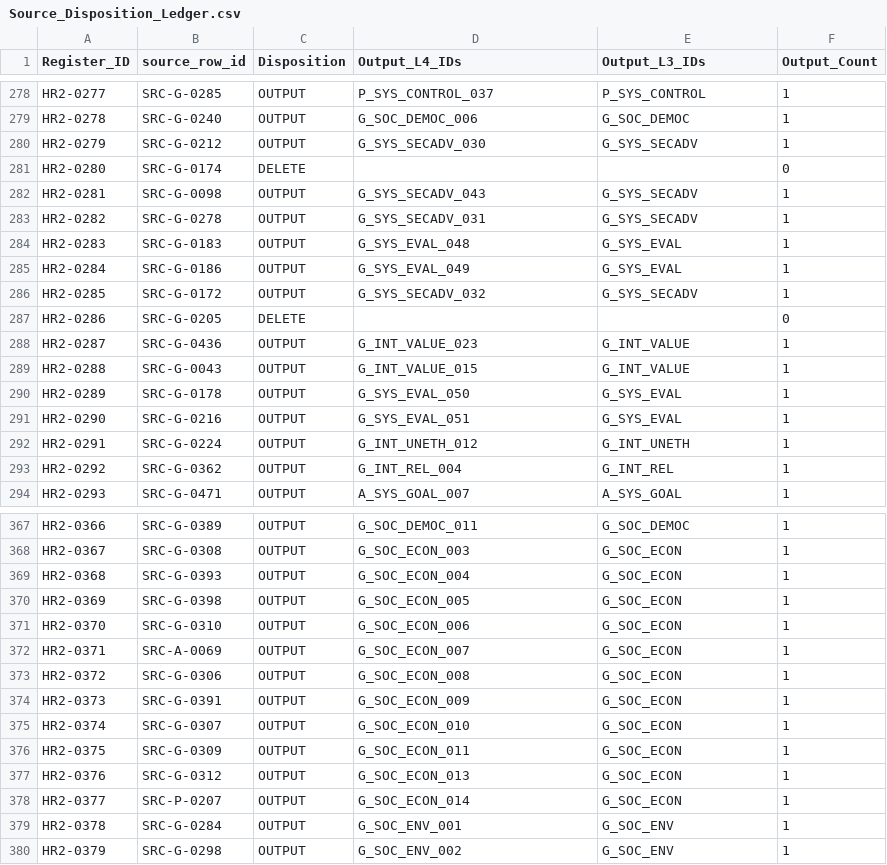
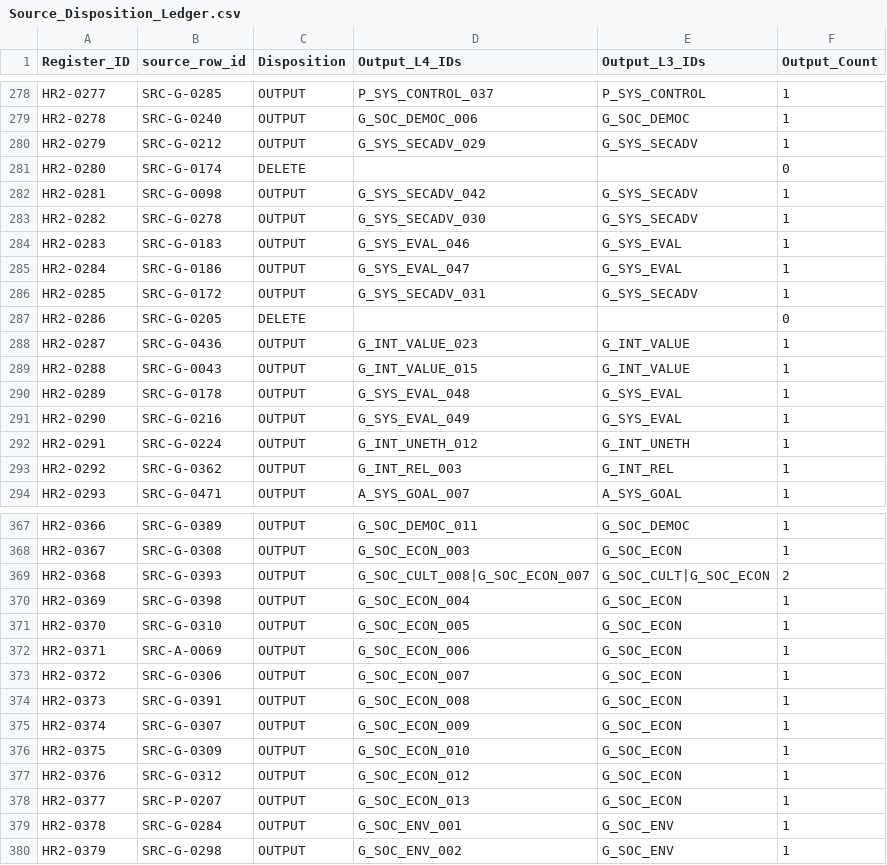
Before and after one commit to deep1003/RAI-Risk-Taxonomy-2.0, a CSV file: projects/rai_risk_taxonomy_2_0_rebuild_20260826/07_human_review_recovery_applied/Source_Disposition_Ledger.csv, drawn as a sheet; only a part is shown, gaps mark what is left out; the diff covers the shown part only.

```diff
--- a/projects/rai_risk_taxonomy_2_0_rebuild_20260826/07_human_review_recovery_applied/Source_Disposition_Ledger.csv
+++ b/projects/rai_risk_taxonomy_2_0_rebuild_20260826/07_human_review_recovery_applied/Source_Disposition_Ledger.csv
@@ -279,9 +279,9 @@ HR2-0277,SRC-G-0285,OUTPUT,P_SYS_CONTROL_037,P_SYS_CONTROL,1
 HR2-0278,SRC-G-0240,OUTPUT,G_SOC_DEMOC_006,G_SOC_DEMOC,1
-HR2-0279,SRC-G-0212,OUTPUT,G_SYS_SECADV_030,G_SYS_SECADV,1
+HR2-0279,SRC-G-0212,OUTPUT,G_SYS_SECADV_029,G_SYS_SECADV,1
 HR2-0280,SRC-G-0174,DELETE,,,0
-HR2-0281,SRC-G-0098,OUTPUT,G_SYS_SECADV_043,G_SYS_SECADV,1
-HR2-0282,SRC-G-0278,OUTPUT,G_SYS_SECADV_031,G_SYS_SECADV,1
-HR2-0283,SRC-G-0183,OUTPUT,G_SYS_EVAL_048,G_SYS_EVAL,1
-HR2-0284,SRC-G-0186,OUTPUT,G_SYS_EVAL_049,G_SYS_EVAL,1
-HR2-0285,SRC-G-0172,OUTPUT,G_SYS_SECADV_032,G_SYS_SECADV,1
+HR2-0281,SRC-G-0098,OUTPUT,G_SYS_SECADV_042,G_SYS_SECADV,1
+HR2-0282,SRC-G-0278,OUTPUT,G_SYS_SECADV_030,G_SYS_SECADV,1
+HR2-0283,SRC-G-0183,OUTPUT,G_SYS_EVAL_046,G_SYS_EVAL,1
+HR2-0284,SRC-G-0186,OUTPUT,G_SYS_EVAL_047,G_SYS_EVAL,1
+HR2-0285,SRC-G-0172,OUTPUT,G_SYS_SECADV_031,G_SYS_SECADV,1
 HR2-0286,SRC-G-0205,DELETE,,,0
@@ -289,6 +289,6 @@ HR2-0287,SRC-G-0436,OUTPUT,G_INT_VALUE_023,G_INT_VALUE,1
 HR2-0288,SRC-G-0043,OUTPUT,G_INT_VALUE_015,G_INT_VALUE,1
-HR2-0289,SRC-G-0178,OUTPUT,G_SYS_EVAL_050,G_SYS_EVAL,1
-HR2-0290,SRC-G-0216,OUTPUT,G_SYS_EVAL_051,G_SYS_EVAL,1
+HR2-0289,SRC-G-0178,OUTPUT,G_SYS_EVAL_048,G_SYS_EVAL,1
+HR2-0290,SRC-G-0216,OUTPUT,G_SYS_EVAL_049,G_SYS_EVAL,1
 HR2-0291,SRC-G-0224,OUTPUT,G_INT_UNETH_012,G_INT_UNETH,1
-HR2-0292,SRC-G-0362,OUTPUT,G_INT_REL_004,G_INT_REL,1
+HR2-0292,SRC-G-0362,OUTPUT,G_INT_REL_003,G_INT_REL,1
 HR2-0293,SRC-G-0471,OUTPUT,A_SYS_GOAL_007,A_SYS_GOAL,1
@@ -368,12 +368,12 @@ HR2-0366,SRC-G-0389,OUTPUT,G_SOC_DEMOC_011,G_SOC_DEMOC,1
 HR2-0367,SRC-G-0308,OUTPUT,G_SOC_ECON_003,G_SOC_ECON,1
-HR2-0368,SRC-G-0393,OUTPUT,G_SOC_ECON_004,G_SOC_ECON,1
-HR2-0369,SRC-G-0398,OUTPUT,G_SOC_ECON_005,G_SOC_ECON,1
-HR2-0370,SRC-G-0310,OUTPUT,G_SOC_ECON_006,G_SOC_ECON,1
-HR2-0371,SRC-A-0069,OUTPUT,G_SOC_ECON_007,G_SOC_ECON,1
-HR2-0372,SRC-G-0306,OUTPUT,G_SOC_ECON_008,G_SOC_ECON,1
-HR2-0373,SRC-G-0391,OUTPUT,G_SOC_ECON_009,G_SOC_ECON,1
-HR2-0374,SRC-G-0307,OUTPUT,G_SOC_ECON_010,G_SOC_ECON,1
-HR2-0375,SRC-G-0309,OUTPUT,G_SOC_ECON_011,G_SOC_ECON,1
-HR2-0376,SRC-G-0312,OUTPUT,G_SOC_ECON_013,G_SOC_ECON,1
-HR2-0377,SRC-P-0207,OUTPUT,G_SOC_ECON_014,G_SOC_ECON,1
+HR2-0368,SRC-G-0393,OUTPUT,G_SOC_CULT_008|G_SOC_ECON_007,G_SOC_CULT|G_SOC_ECON,2
+HR2-0369,SRC-G-0398,OUTPUT,G_SOC_ECON_004,G_SOC_ECON,1
+HR2-0370,SRC-G-0310,OUTPUT,G_SOC_ECON_005,G_SOC_ECON,1
+HR2-0371,SRC-A-0069,OUTPUT,G_SOC_ECON_006,G_SOC_ECON,1
+HR2-0372,SRC-G-0306,OUTPUT,G_SOC_ECON_007,G_SOC_ECON,1
+HR2-0373,SRC-G-0391,OUTPUT,G_SOC_ECON_008,G_SOC_ECON,1
+HR2-0374,SRC-G-0307,OUTPUT,G_SOC_ECON_009,G_SOC_ECON,1
+HR2-0375,SRC-G-0309,OUTPUT,G_SOC_ECON_010,G_SOC_ECON,1
+HR2-0376,SRC-G-0312,OUTPUT,G_SOC_ECON_012,G_SOC_ECON,1
+HR2-0377,SRC-P-0207,OUTPUT,G_SOC_ECON_013,G_SOC_ECON,1
 HR2-0378,SRC-G-0284,OUTPUT,G_SOC_ENV_001,G_SOC_ENV,1
```
Also changed, not shown: 119 edited cells elsewhere in this file, projects/rai_risk_taxonomy_2_0_rebuild_20260826/03_outputs/release/L4_Physical.csv, projects/rai_risk_taxonomy_2_0_rebuild_20260826/07_human_review_recovery_applied/L4_Physical_Human_Review_Recovery_Applied.csv, 38 other files.
